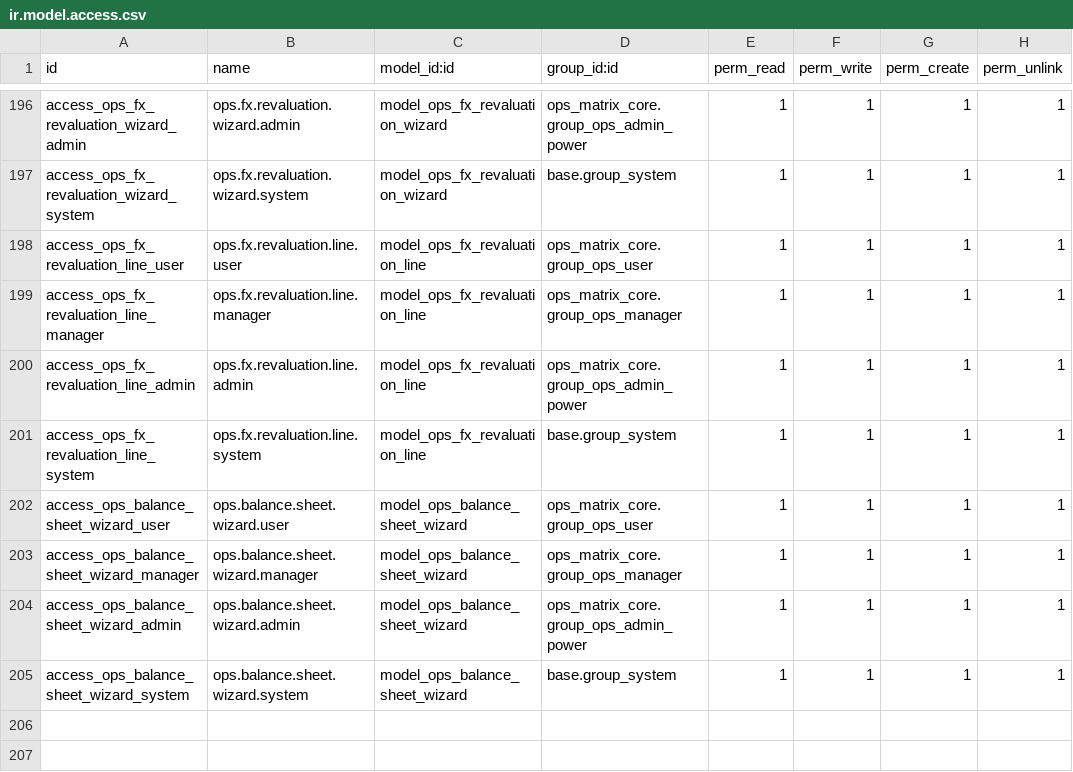
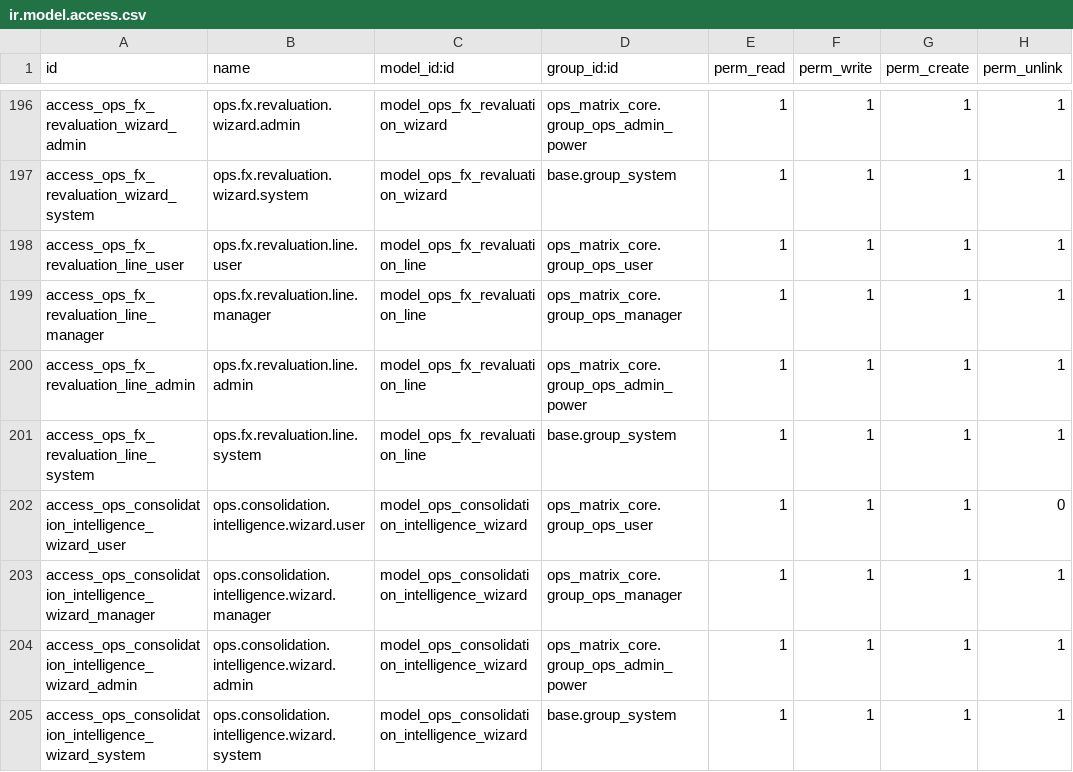
Before and after one commit to MoeZayour/claude_ops, a CSV file: addons/ops_matrix_accounting/security/ir.model.access.csv, drawn as a sheet; only a part is shown, gaps mark what is left out.

```diff
--- a/addons/ops_matrix_accounting/security/ir.model.access.csv
+++ b/addons/ops_matrix_accounting/security/ir.model.access.csv
@@ -201,5 +201,5 @@ access_ops_fx_revaluation_line_admin,ops.fx.revaluation.line.admin,model_ops_fx_
 access_ops_fx_revaluation_line_system,ops.fx.revaluation.line.system,model_ops_fx_revaluation_line,base.group_system,1,1,1,1
-access_ops_balance_sheet_wizard_user,ops.balance.sheet.wizard.user,model_ops_balance_sheet_wizard,ops_matrix_core.group_ops_user,1,1,1,1
-access_ops_balance_sheet_wizard_manager,ops.balance.sheet.wizard.manager,model_ops_balance_sheet_wizard,ops_matrix_core.group_ops_manager,1,1,1,1
-access_ops_balance_sheet_wizard_admin,ops.balance.sheet.wizard.admin,model_ops_balance_sheet_wizard,ops_matrix_core.group_ops_admin_power,1,1,1,1
-access_ops_balance_sheet_wizard_system,ops.balance.sheet.wizard.system,model_ops_balance_sheet_wizard,base.group_system,1,1,1,1
+access_ops_consolidation_intelligence_wizard_user,ops.consolidation.intelligence.wizard.user,model_ops_consolidation_intelligence_wizard,ops_matrix_core.group_ops_user,1,1,1,0
+access_ops_consolidation_intelligence_wizard_manager,ops.consolidation.intelligence.wizard.manager,model_ops_consolidation_intelligence_wizard,ops_matrix_core.group_ops_manager,1,1,1,1
+access_ops_consolidation_intelligence_wizard_admin,ops.consolidation.intelligence.wizard.admin,model_ops_consolidation_intelligence_wizard,ops_matrix_core.group_ops_admin_power,1,1,1,1
+access_ops_consolidation_intelligence_wizard_system,ops.consolidation.intelligence.wizard.system,model_ops_consolidation_intelligence_wizard,base.group_system,1,1,1,1
```
Also changed, not shown: 12 other files.
